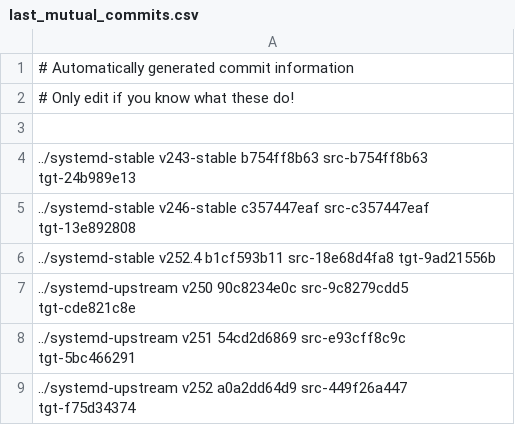
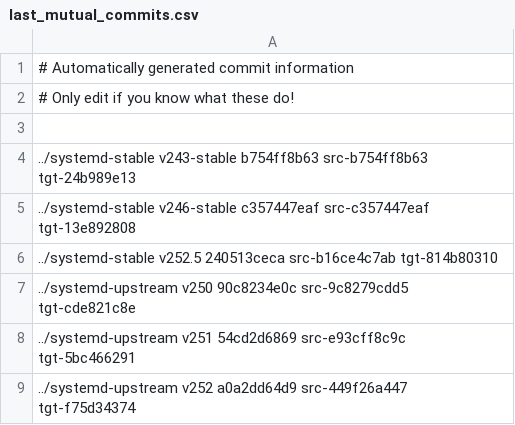
Before and after one commit to Yamakuzure/pwx-elogind-migration-tools, a CSV file: last_mutual_commits.csv, drawn as a sheet.

Commit message:
Went from last mutual commit in 252.4 to 252.5
Signed-off-by: Sven Eden <sven.eden@prydeworx.com>

```diff
--- a/last_mutual_commits.csv
+++ b/last_mutual_commits.csv
@@ -5,3 +5,3 @@
 ../systemd-stable   v246-stable c357447eaf src-c357447eaf tgt-13e892808
-../systemd-stable   v252.4      b1cf593b11 src-18e68d4fa8 tgt-9ad21556b
+../systemd-stable   v252.5      240513ceca src-b16ce4c7ab tgt-814b80310
 ../systemd-upstream v250        90c8234e0c src-9c8279cdd5 tgt-cde821c8e
```
